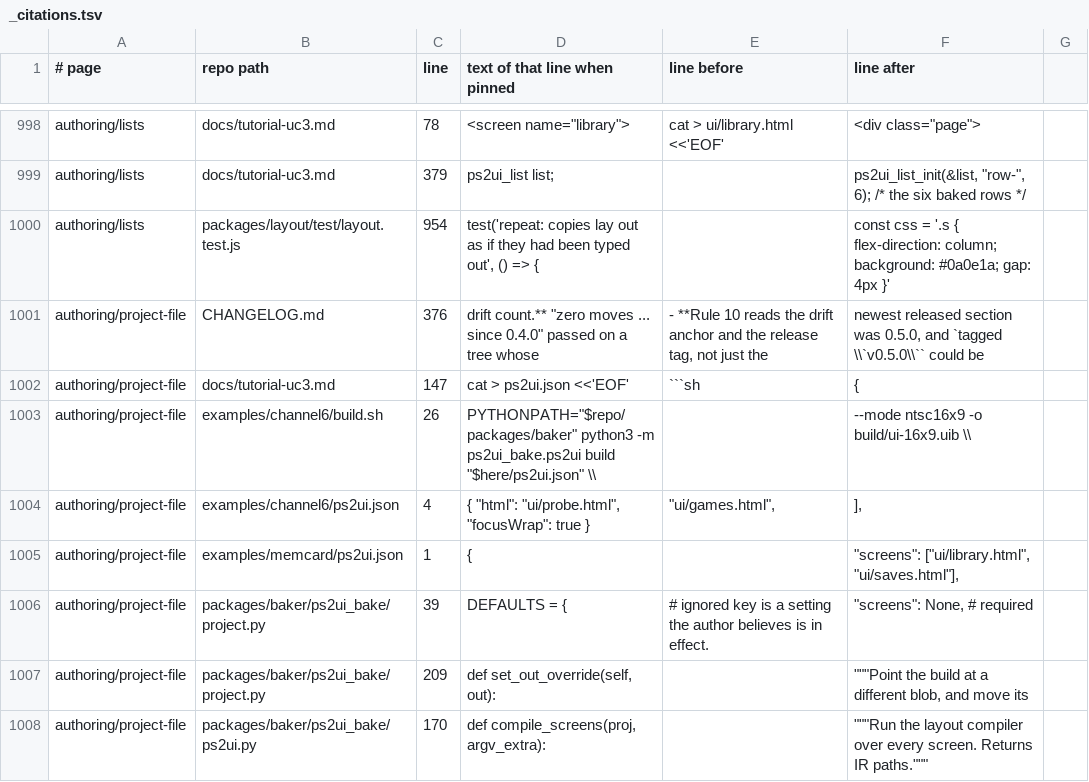
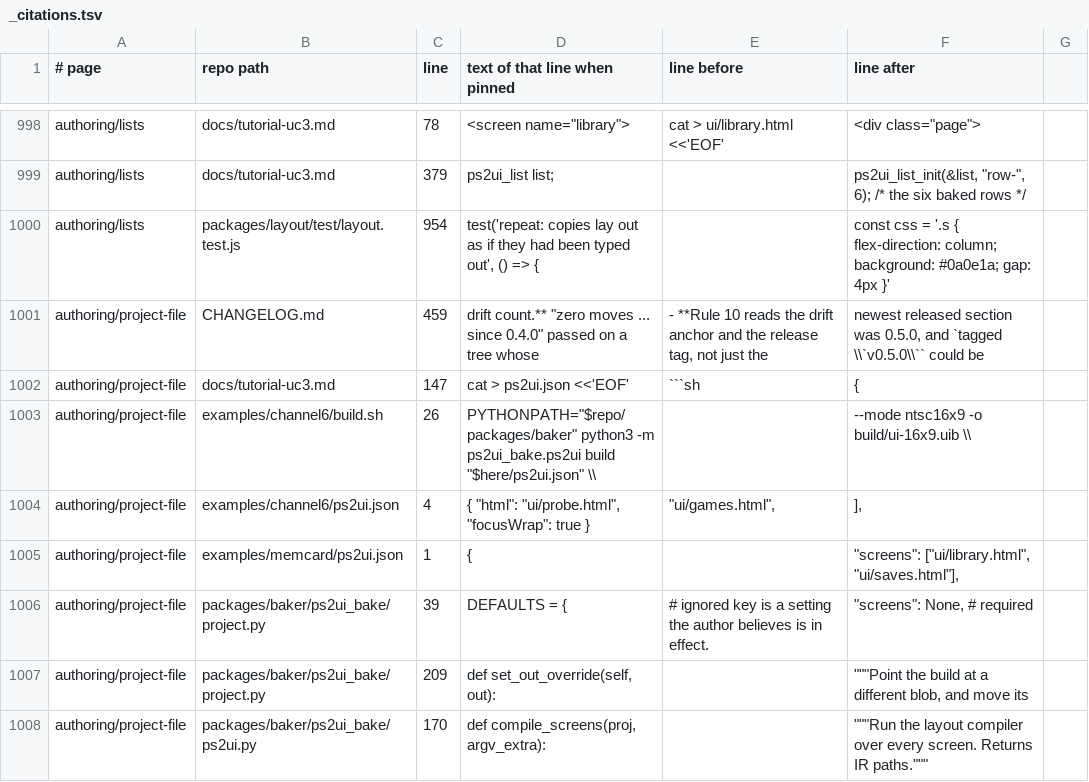
Before and after one commit to coffeedevsolutions/OPHTML, a TSV file: docs/site/_citations.tsv, drawn as a sheet; only a part is shown, gaps mark what is left out; the diff names each change by its address in the sheet, - before the commit and + after, or states it on an @@ line.

```diff
--- a/docs/site/_citations.tsv
+++ b/docs/site/_citations.tsv
-C1001 (line): 376
+C1001 (line): 459
```
Also changed, not shown: 2 other files.
